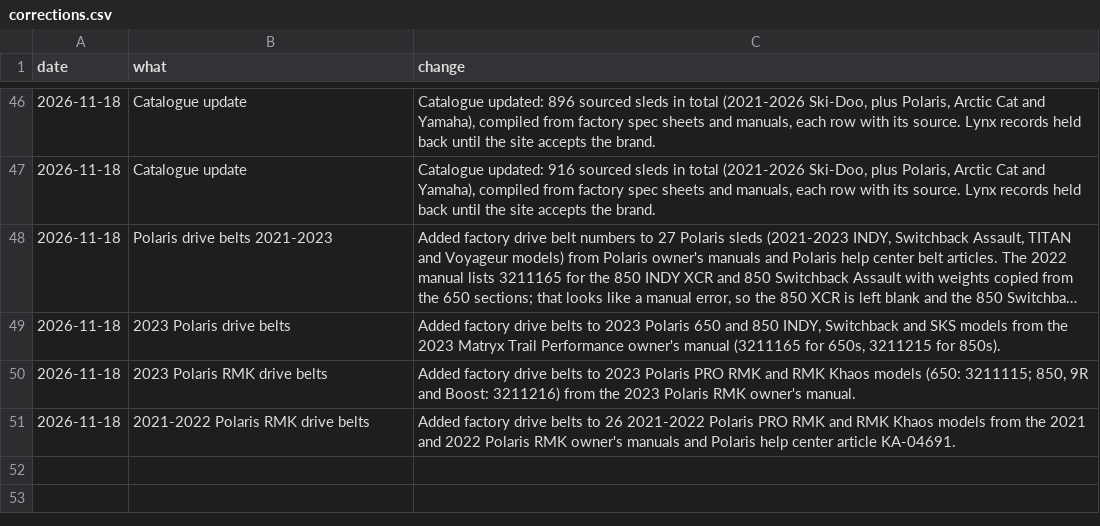
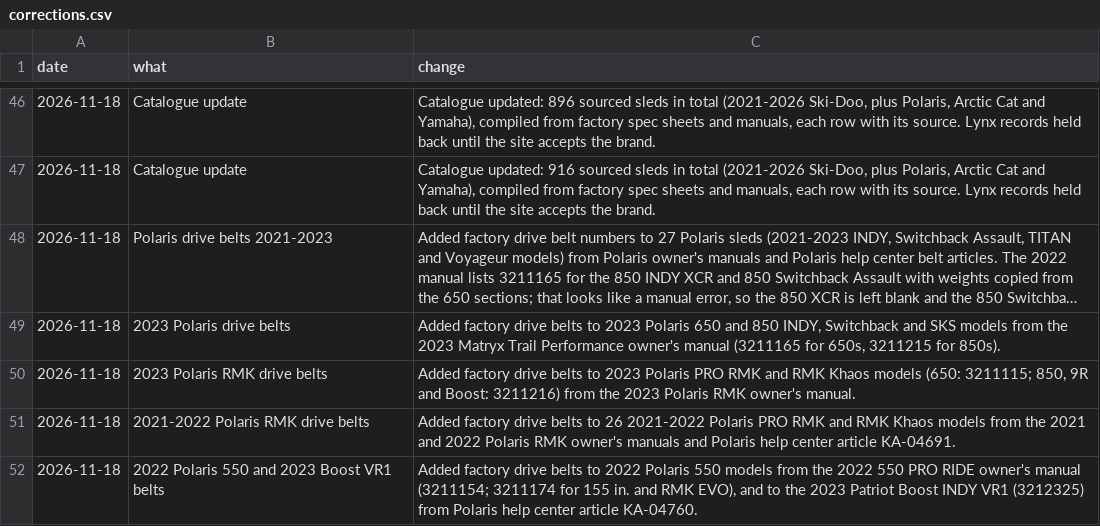
Before and after one commit to JonesT1986/SledSpecs, a CSV file: data/corrections.csv, drawn as a sheet; only a part is shown, gaps mark what is left out; long unchanged cells end in ….

```diff
--- a/data/corrections.csv
+++ b/data/corrections.csv
@@ -51 +51,2 @@ date,what,change
 2026-11-18,2021-2022 Polaris RMK drive belts,"Added factory drive belts to 26 2021-2022 Polaris PRO RMK and RMK Khaos models from the 2021 and 2022 Polaris RMK owner's manuals and Polaris help center article KA-04691."
+2026-11-18,2022 Polaris 550 and 2023 Boost VR1 belts,"Added factory drive belts to 2022 Polaris 550 models from the 2022 550 PRO RIDE owner's manual (3211154; 3211174 for 155 in. and RMK EVO), and to the 2023 Patriot Boost INDY VR1 (3212325) from Polaris help center article KA-04760."
```
Also changed, not shown: data/sleds.csv.
